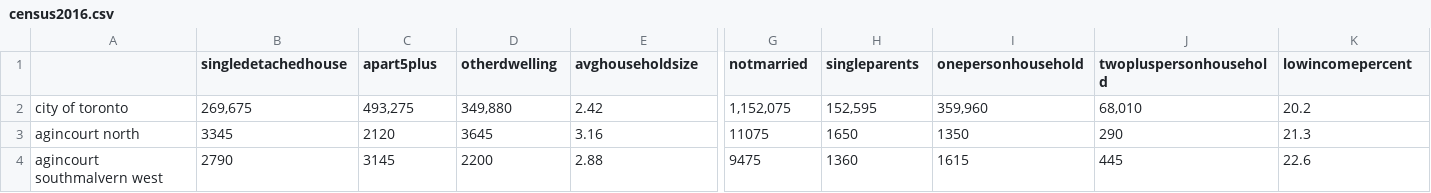
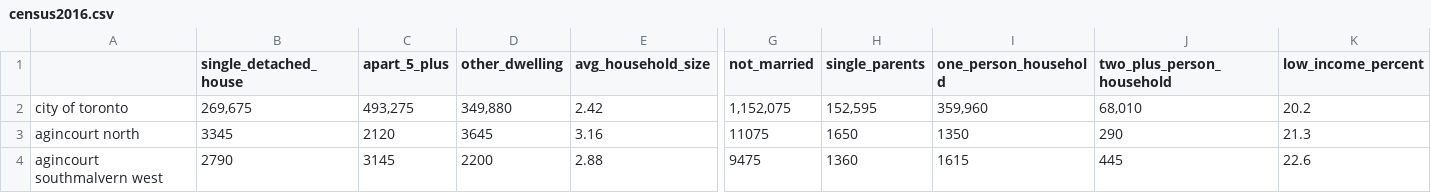
Before and after one commit to michellefilipaa/SSML_TermProject, a CSV file: data/census2016.csv, drawn as a sheet; only a part is shown, gaps mark what is left out; the diff covers the shown part only; the diff names each change by its address in the sheet, - before the commit and + after, or states it on an @@ line.

```diff
--- a/data/census2016.csv
+++ b/data/census2016.csv
-B1: singledetachedhouse
+B1: single_detached_house
-C1: apart5plus
+C1: apart_5_plus
-D1: otherdwelling
+D1: other_dwelling
-E1: avghouseholdsize
+E1: avg_household_size
-G1: notmarried
+G1: not_married
-H1: singleparents
+H1: single_parents
-I1: onepersonhousehold
+I1: one_person_household
-J1: twopluspersonhousehold
+J1: two_plus_person_household
-K1: lowincomepercent
+K1: low_income_percent
```
Also changed, not shown: 39 edited cells elsewhere in this file, 1 other file.
